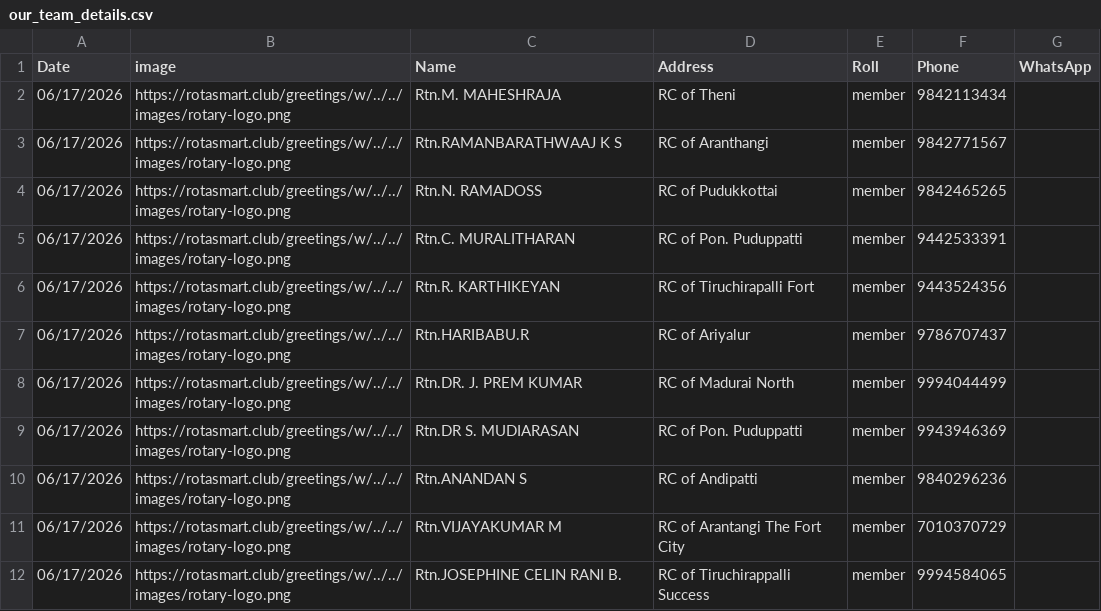
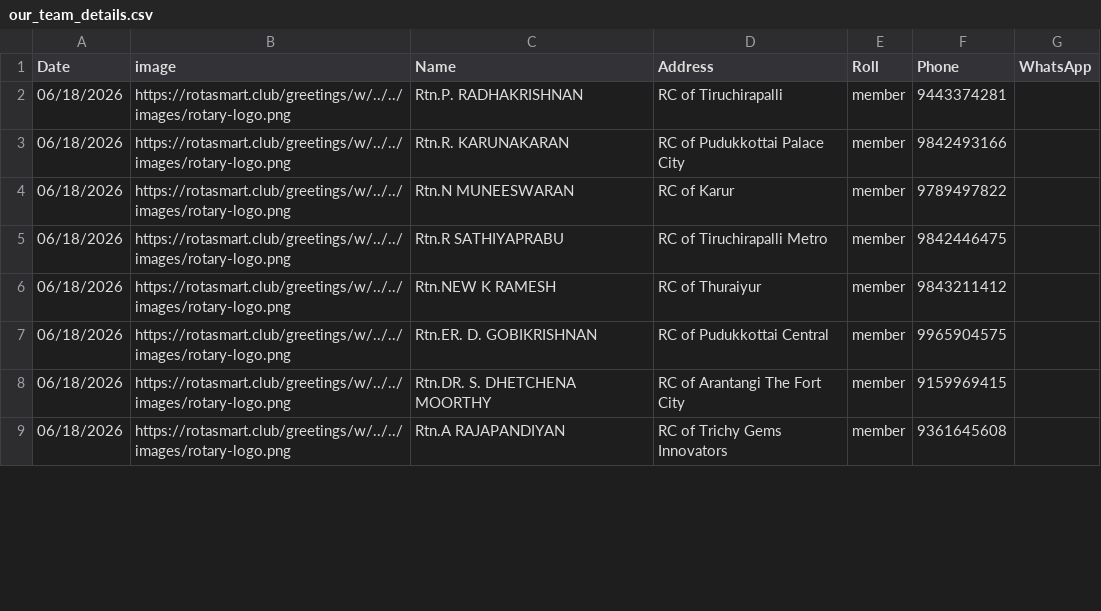
Before and after one commit to amuthap/wedding_automation, a CSV file: our_team_details.csv, drawn as a sheet; only a part is shown; the diff covers the shown part only.

```diff
--- a/our_team_details.csv
+++ b/our_team_details.csv
@@ -1,12 +1,9 @@
 Date,image,Name,Address,Roll,Phone,WhatsApp
-06/17/2026,https://rotasmart.club/greetings/w/../../images/rotary-logo.png,Rtn.M. MAHESHRAJA,RC of Theni,member,9842113434,
-06/17/2026,https://rotasmart.club/greetings/w/../../images/rotary-logo.png,Rtn.RAMANBARATHWAAJ K S,RC of Aranthangi,member,9842771567,
-06/17/2026,https://rotasmart.club/greetings/w/../../images/rotary-logo.png,Rtn.N. RAMADOSS,RC of Pudukkottai,member,9842465265,
-06/17/2026,https://rotasmart.club/greetings/w/../../images/rotary-logo.png,Rtn.C. MURALITHARAN,RC of Pon. Puduppatti,member,9442533391,
-06/17/2026,https://rotasmart.club/greetings/w/../../images/rotary-logo.png,Rtn.R. KARTHIKEYAN,RC of Tiruchirapalli Fort,member,9443524356,
-06/17/2026,https://rotasmart.club/greetings/w/../../images/rotary-logo.png,Rtn.HARIBABU.R,RC of Ariyalur,member,9786707437,
-06/17/2026,https://rotasmart.club/greetings/w/../../images/rotary-logo.png,Rtn.DR. J. PREM KUMAR,RC of Madurai North,member,9994044499,
-06/17/2026,https://rotasmart.club/greetings/w/../../images/rotary-logo.png,Rtn.DR S. MUDIARASAN,RC of Pon. Puduppatti,member,9943946369,
-06/17/2026,https://rotasmart.club/greetings/w/../../images/rotary-logo.png,Rtn.ANANDAN S,RC of Andipatti,member,9840296236,
-06/17/2026,https://rotasmart.club/greetings/w/../../images/rotary-logo.png,Rtn.VIJAYAKUMAR M,RC of Arantangi The Fort City,member,7010370729,
-06/17/2026,https://rotasmart.club/greetings/w/../../images/rotary-logo.png,Rtn.JOSEPHINE CELIN RANI B.,RC of Tiruchirappalli Success,member,9994584065,
+06/18/2026,https://rotasmart.club/greetings/w/../../images/rotary-logo.png,Rtn.P. RADHAKRISHNAN,RC of Tiruchirapalli,member,9443374281,
+06/18/2026,https://rotasmart.club/greetings/w/../../images/rotary-logo.png,Rtn.R. KARUNAKARAN,RC of Pudukkottai Palace City,member,9842493166,
+06/18/2026,https://rotasmart.club/greetings/w/../../images/rotary-logo.png,Rtn.N MUNEESWARAN,RC of Karur,member,9789497822,
+06/18/2026,https://rotasmart.club/greetings/w/../../images/rotary-logo.png,Rtn.R SATHIYAPRABU,RC of Tiruchirapalli Metro,member,9842446475,
+06/18/2026,https://rotasmart.club/greetings/w/../../images/rotary-logo.png,Rtn.NEW K RAMESH,RC of Thuraiyur,member,9843211412,
+06/18/2026,https://rotasmart.club/greetings/w/../../images/rotary-logo.png,Rtn.ER. D. GOBIKRISHNAN,RC of Pudukkottai Central,member,9965904575,
+06/18/2026,https://rotasmart.club/greetings/w/../../images/rotary-logo.png,Rtn.DR. S. DHETCHENA MOORTHY,RC of Arantangi The Fort City,member,9159969415,
+06/18/2026,https://rotasmart.club/greetings/w/../../images/rotary-logo.png,Rtn.A RAJAPANDIYAN,RC of Trichy Gems Innovators,member,9361645608,
```
Also changed, not shown: 1 added row, 1 removed row and 16 edited cells elsewhere in this file, 29 other files.
